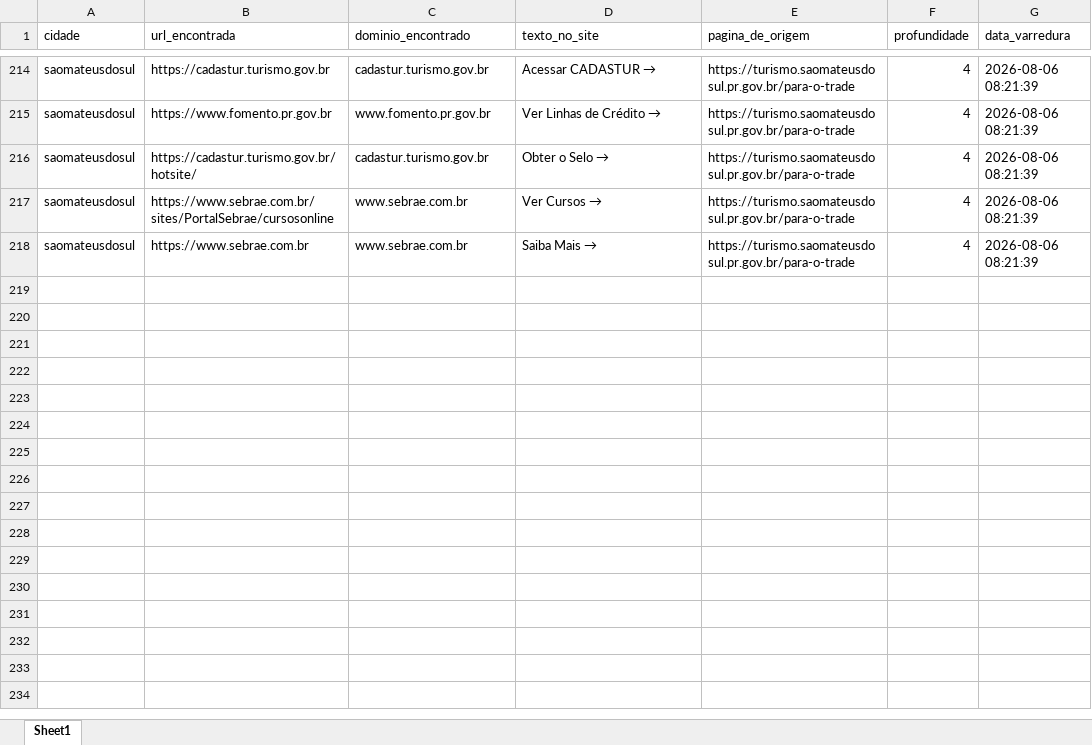
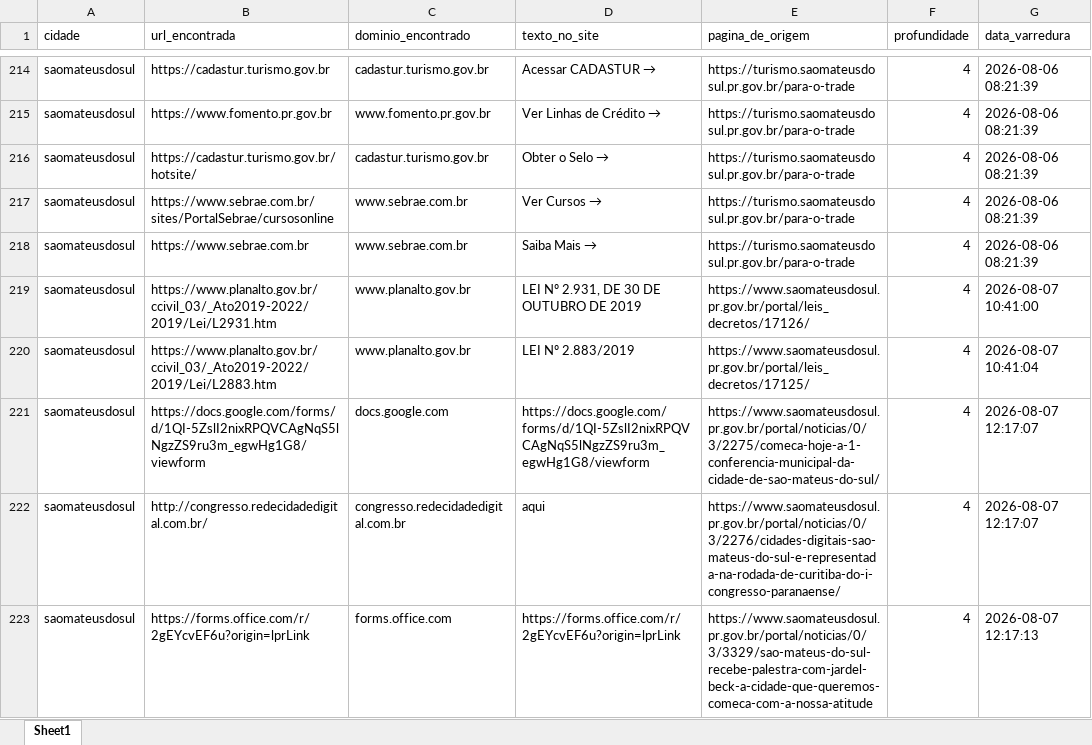
Before and after one commit to ttportela/dados-genero, an Excel workbook: resultados/saomateusdosul/inventario_externos.xlsx, sheet Sheet1, drawn as a sheet; only a part is shown, gaps mark what is left out; values as stored, in another font and other column widths than the file's, no borders; the diff covers the shown part only; the diff names each change by its address in the sheet, - before the commit and + after, or states it on an @@ line.

```diff
--- a/resultados/saomateusdosul/inventario_externos.xlsx (sheet Sheet1)
+++ b/resultados/saomateusdosul/inventario_externos.xlsx (sheet Sheet1)
+row 219: saomateusdosul | https://www.planalto.gov.br/ccivil_03/_Ato2019-2022/2019/Lei/L2931.htm | www.planalto.gov.br | LEI Nº 2.931, DE 30 DE OUTUBRO DE 2019 | https://www.saomateusdosul.pr.gov.br/portal/leis_decretos/17126/ | 4 | 2026-08-07 10:41:00
+row 220: saomateusdosul | https://www.planalto.gov.br/ccivil_03/_Ato2019-2022/2019/Lei/L2883.htm | www.planalto.gov.br | LEI Nº 2.883/2019 | https://www.saomateusdosul.pr.gov.br/portal/leis_decretos/17125/ | 4 | 2026-08-07 10:41:04
+row 221: saomateusdosul | https://docs.google.com/forms/d/1QI-5ZslI2nixRPQVCAgNqS5lNgzZS9ru3m_egwHg1G8/viewform | docs.google.com | https://docs.google.com/forms/d/1QI-5ZslI2nixRPQVCAgNqS5lNgzZS9ru3m_egwHg1G8/viewform | https://www.saomateusdosul.pr.gov.br/portal/noticias/0/3/2275/comeca-hoje-a-1-conferencia-municipal-da-cidade-de-sao-mateus-do-sul/ | 4 | 2026-08-07 12:17:07
+row 222: saomateusdosul | http://congresso.redecidadedigital.com.br/ | congresso.redecidadedigital.com.br | aqui | https://www.saomateusdosul.pr.gov.br/portal/noticias/0/3/2276/cidades-digitais-sao-mateus-do-sul-e-representada-na-rodada-de-curitiba-do-i-congresso-paranaense/ | 4 | 2026-08-07 12:17:07
+row 223: saomateusdosul | https://forms.office.com/r/2gEYcvEF6u?origin=lprLink | forms.office.com | https://forms.office.com/r/2gEYcvEF6u?origin=lprLink | https://www.saomateusdosul.pr.gov.br/portal/noticias/0/3/3329/sao-mateus-do-sul-recebe-palestra-com-jardel-beck-a-cidade-que-queremos-comeca-com-a-nossa-atitude | 4 | 2026-08-07 12:17:13
```
Also changed, not shown: 110 added rows elsewhere in this sheet, resultados/abatia/erros_varredura.xlsx, resultados/abatia/inventario_externos.xlsx, 7 other files.
